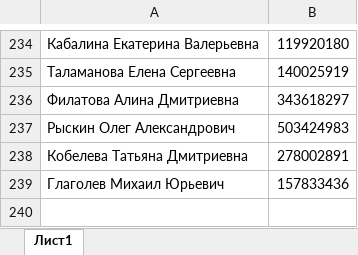
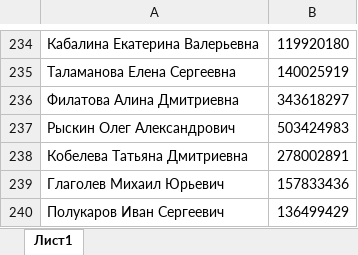
Before and after one commit to downwine/Bot, an Excel workbook: Список проживающих.xlsx, sheet Лист1, drawn as a sheet; only a part is shown, gaps mark what is left out; values as stored, in another font and other column widths than the file's, no borders; the diff names each change by its address in the sheet, - before the commit and + after, or states it on an @@ line.

```diff
--- a/Список проживающих.xlsx (sheet Лист1)
+++ b/Список проживающих.xlsx (sheet Лист1)
+row 240: Полукаров Иван Сергеевич | 136499429
```
Also changed, not shown: 10 other files.
